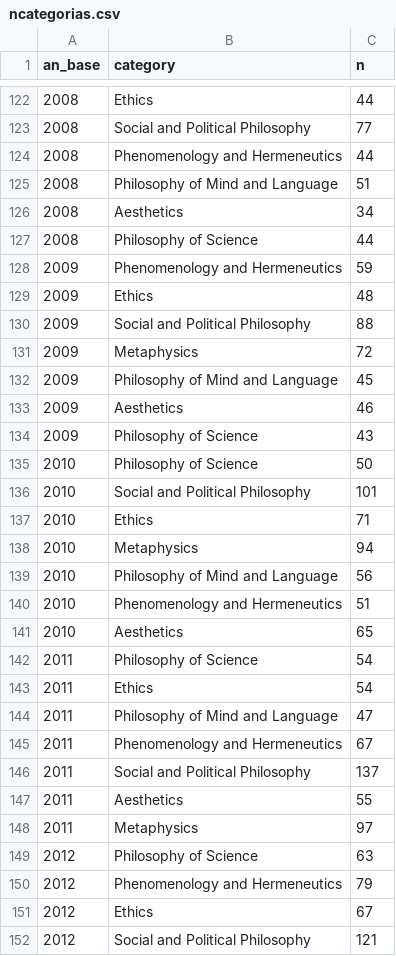
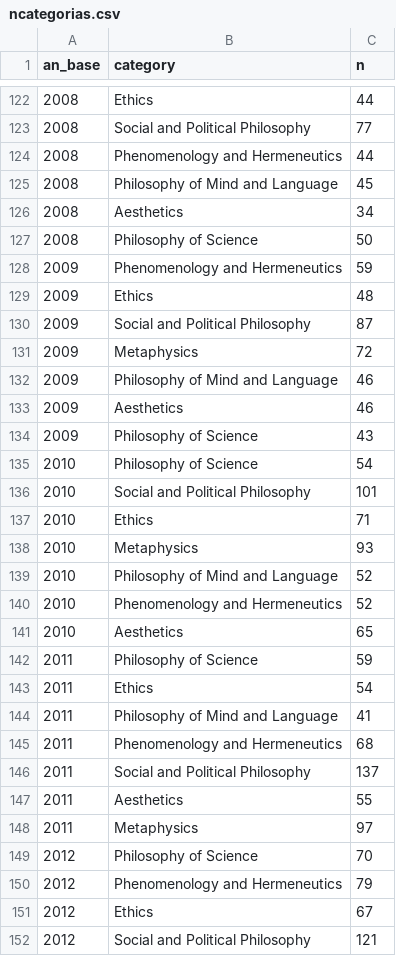
Before and after one commit to marcosfanton/stm_filobr, a CSV file: dados/ncategorias.csv, drawn as a sheet; only a part is shown, gaps mark what is left out; the diff covers the shown part only.

```diff
--- a/dados/ncategorias.csv
+++ b/dados/ncategorias.csv
@@ -124,23 +124,23 @@ an_base,category,n
 2008,Phenomenology and Hermeneutics,44
-2008,Philosophy of Mind and Language,51
+2008,Philosophy of Mind and Language,45
 2008,Aesthetics,34
-2008,Philosophy of Science,44
+2008,Philosophy of Science,50
 2009,Phenomenology and Hermeneutics,59
 2009,Ethics,48
-2009,Social and Political Philosophy,88
+2009,Social and Political Philosophy,87
 2009,Metaphysics,72
-2009,Philosophy of Mind and Language,45
+2009,Philosophy of Mind and Language,46
 2009,Aesthetics,46
 2009,Philosophy of Science,43
-2010,Philosophy of Science,50
+2010,Philosophy of Science,54
 2010,Social and Political Philosophy,101
 2010,Ethics,71
-2010,Metaphysics,94
-2010,Philosophy of Mind and Language,56
-2010,Phenomenology and Hermeneutics,51
+2010,Metaphysics,93
+2010,Philosophy of Mind and Language,52
+2010,Phenomenology and Hermeneutics,52
 2010,Aesthetics,65
-2011,Philosophy of Science,54
+2011,Philosophy of Science,59
 2011,Ethics,54
-2011,Philosophy of Mind and Language,47
-2011,Phenomenology and Hermeneutics,67
+2011,Philosophy of Mind and Language,41
+2011,Phenomenology and Hermeneutics,68
 2011,Social and Political Philosophy,137
@@ -148,3 +148,3 @@ an_base,category,n
 2011,Metaphysics,97
-2012,Philosophy of Science,63
+2012,Philosophy of Science,70
 2012,Phenomenology and Hermeneutics,79
```
Also changed, not shown: 7 added rows, 7 removed rows and 63 edited cells elsewhere in this file, dados/total_category.csv, 13 other files.
